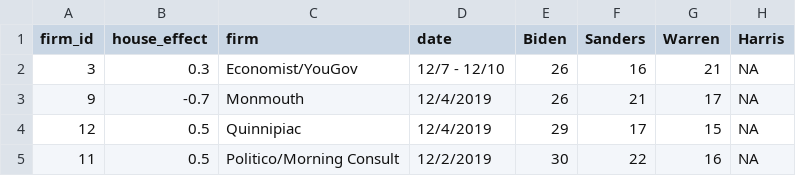
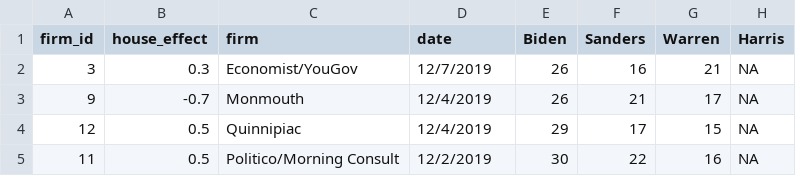
Before and after one commit to McCartneyAC/average_of_polls, a CSV file: rcp3.csv, drawn as a sheet; only a part is shown; the diff names each change by its address in the sheet, - before the commit and + after, or states it on an @@ line.

Commit message:
Add files via upload

```diff
--- a/rcp3.csv
+++ b/rcp3.csv
-D2 (date): 12/7 - 12/10
+D2 (date): 12/7/2019
```
